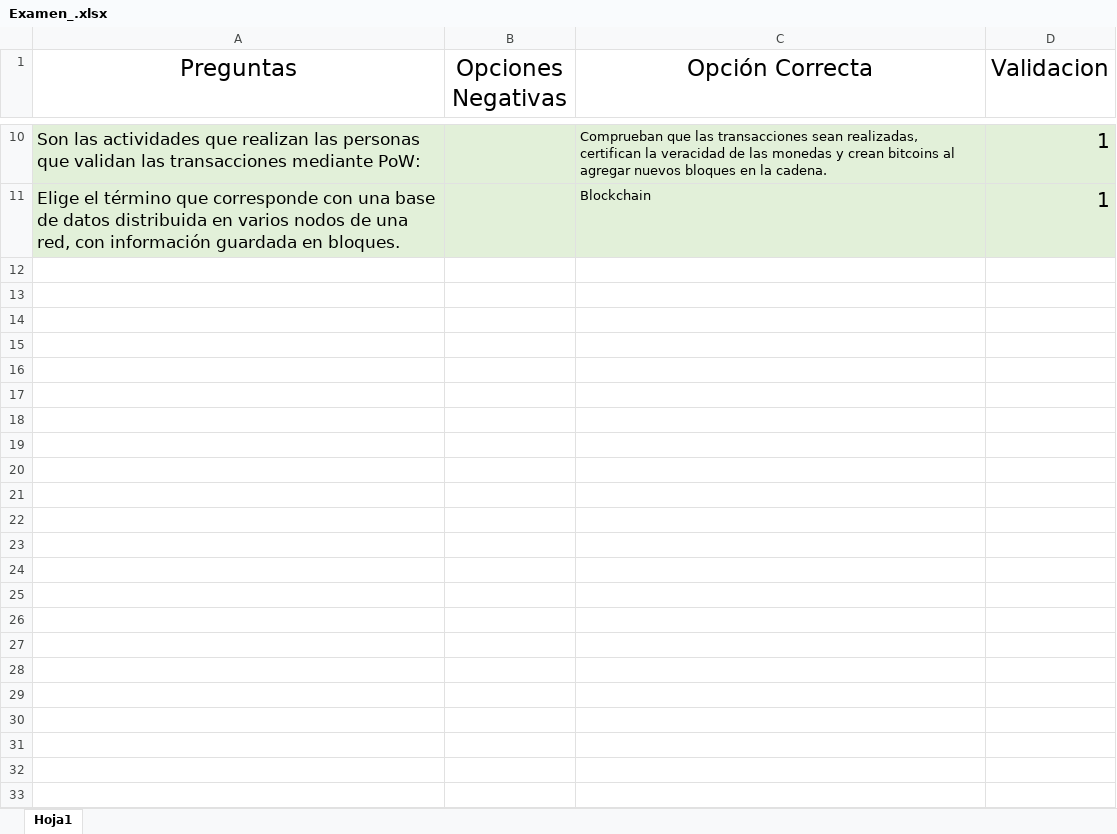
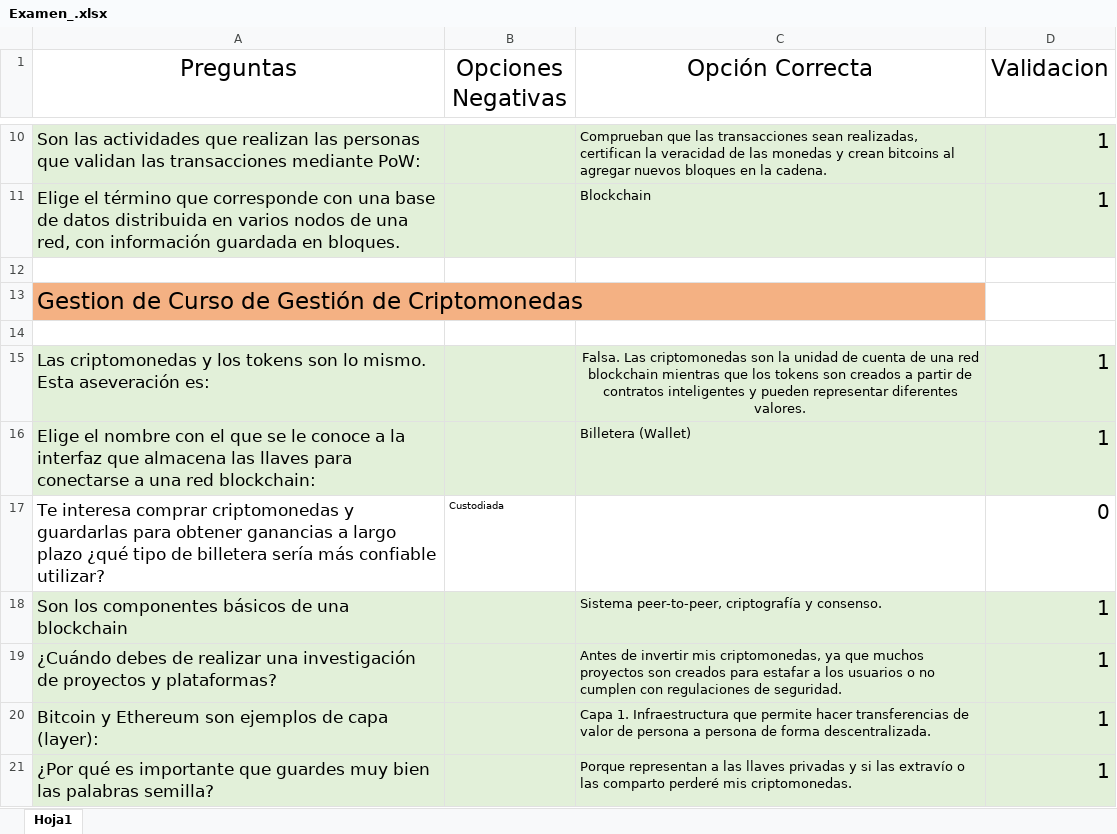
Before and after one commit to LeoSan/CursoBitcoinyCripto, an Excel workbook: Basico/03_CursoBitcoinBlockchain/Examen/Examen_.xlsx, sheet Hoja1, drawn as a sheet; only a part is shown, gaps mark what is left out; values as stored, in another font and other column widths than the file's, no borders; the diff covers the shown part only; the diff names each change by its address in the sheet, - before the commit and + after, or states it on an @@ line.

```diff
--- a/Basico/03_CursoBitcoinBlockchain/Examen/Examen_.xlsx (sheet Hoja1)
+++ b/Basico/03_CursoBitcoinBlockchain/Examen/Examen_.xlsx (sheet Hoja1)
+row 12: (empty)
+row 13: Gestion de Curso de Gestión de Criptomonedas
+row 14: (empty)
+row 15: Las criptomonedas y los tokens son lo mismo. Esta aseveración es: |  | Falsa. Las criptomonedas son la unidad de cuenta de una red blockchain mientras que los tokens son creados a partir de contratos inteligentes y pueden representar diferentes valores. | 1
+row 16: Elige el nombre con el que se le conoce a la interfaz que almacena las llaves para conectarse a una red blockchain: |  | Billetera (Wallet) | 1
+row 17: Te interesa comprar criptomonedas y guardarlas para obtener ganancias a largo plazo ¿qué tipo de billetera sería más confiable utilizar? | Custodiada |  | 0
+row 18: Son los componentes básicos de una blockchain |  | Sistema peer-to-peer, criptografía y consenso. | 1
+row 19: ¿Cuándo debes de realizar una investigación de proyectos y plataformas? |  | Antes de invertir mis criptomonedas, ya que muchos proyectos son creados para estafar a los usuarios o no cumplen con regulaciones de seguridad. | 1
+row 20: Bitcoin y Ethereum son ejemplos de capa (layer): |  | Capa 1. Infraestructura que permite hacer transferencias de valor de persona a persona de forma descentralizada. | 1
+row 21: ¿Por qué es importante que guardes muy bien las palabras semilla? |  | Porque representan a las llaves privadas y si las extravío o las comparto perderé mis criptomonedas. | 1
```
Also changed, not shown: 21 added rows elsewhere in this sheet, 41 other files.
